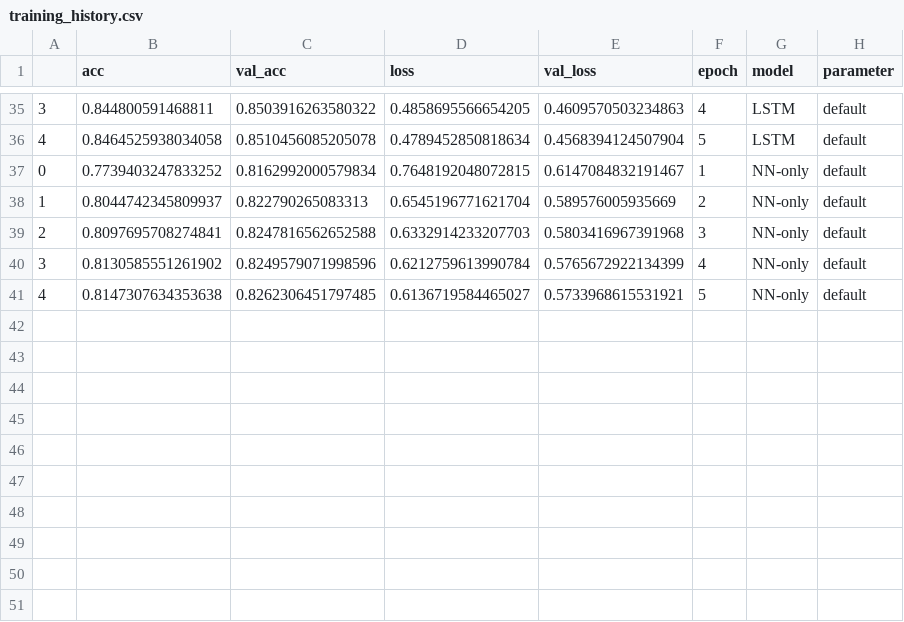
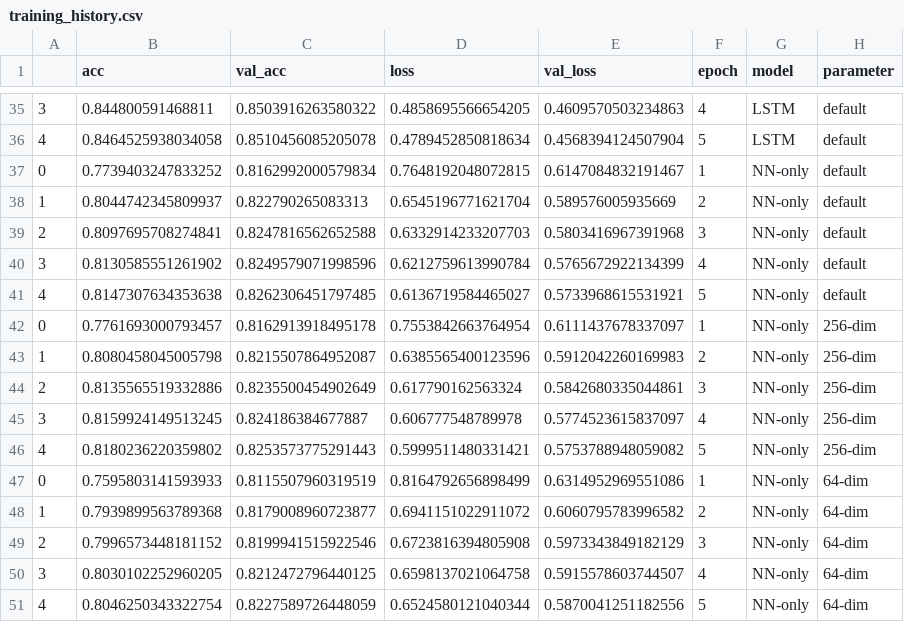
Before and after one commit to NikoKuu/Introduction-to-Deep-Learning-final, a CSV file: training_history.csv, drawn as a sheet; only a part is shown, gaps mark what is left out.

```diff
--- a/training_history.csv
+++ b/training_history.csv
@@ -41 +41,11 @@
 4,0.8147307634353638,0.8262306451797485,0.6136719584465027,0.5733968615531921,5,NN-only,default
+0,0.7761693000793457,0.8162913918495178,0.7553842663764954,0.6111437678337097,1,NN-only,256-dim
+1,0.8080458045005798,0.8215507864952087,0.6385565400123596,0.5912042260169983,2,NN-only,256-dim
+2,0.8135565519332886,0.8235500454902649,0.617790162563324,0.5842680335044861,3,NN-only,256-dim
+3,0.8159924149513245,0.824186384677887,0.606777548789978,0.5774523615837097,4,NN-only,256-dim
+4,0.8180236220359802,0.8253573775291443,0.5999511480331421,0.5753788948059082,5,NN-only,256-dim
+0,0.7595803141593933,0.8115507960319519,0.8164792656898499,0.6314952969551086,1,NN-only,64-dim
+1,0.7939899563789368,0.8179008960723877,0.6941151022911072,0.6060795783996582,2,NN-only,64-dim
+2,0.7996573448181152,0.8199941515922546,0.6723816394805908,0.5973343849182129,3,NN-only,64-dim
+3,0.8030102252960205,0.8212472796440125,0.6598137021064758,0.5915578603744507,4,NN-only,64-dim
+4,0.8046250343322754,0.8227589726448059,0.6524580121040344,0.5870041251182556,5,NN-only,64-dim
```
Also changed, not shown: 3 other files.
